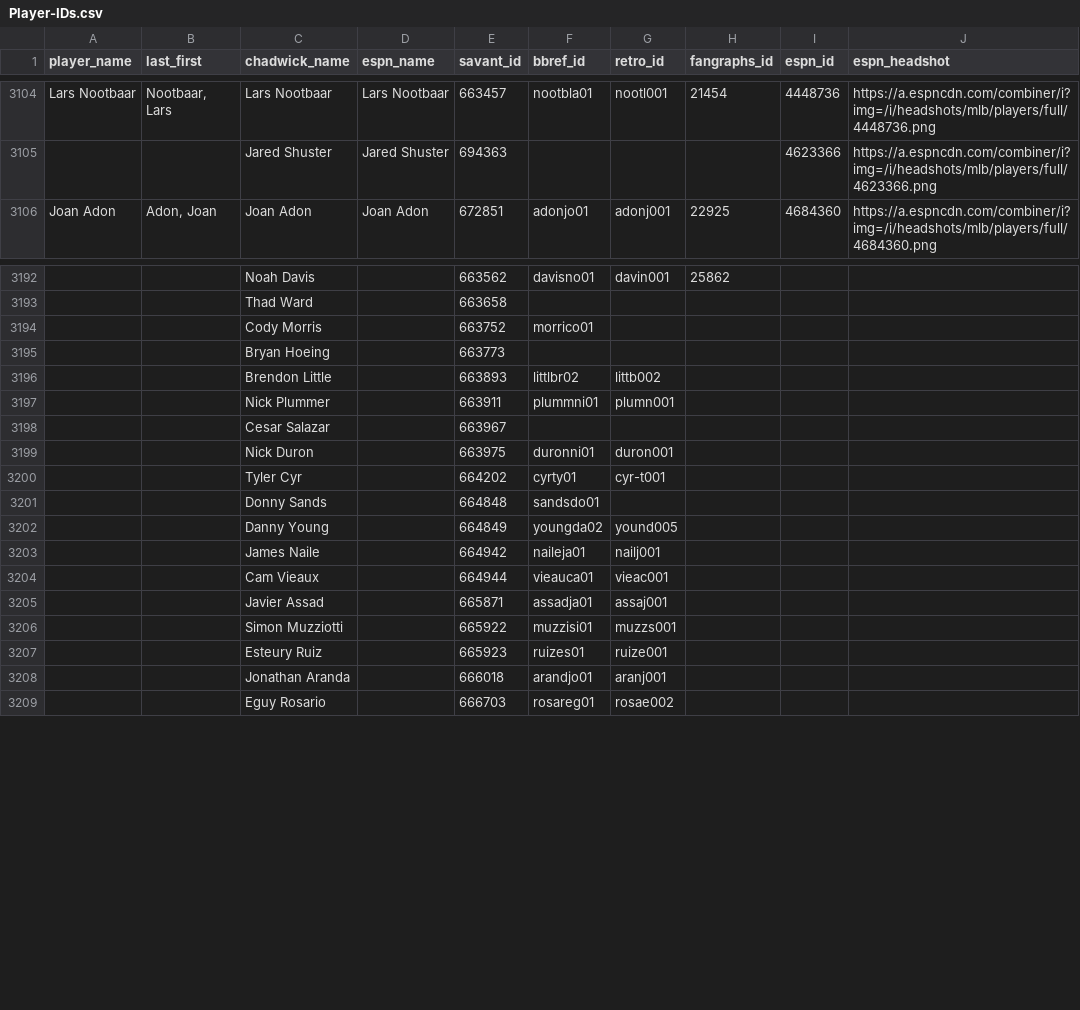
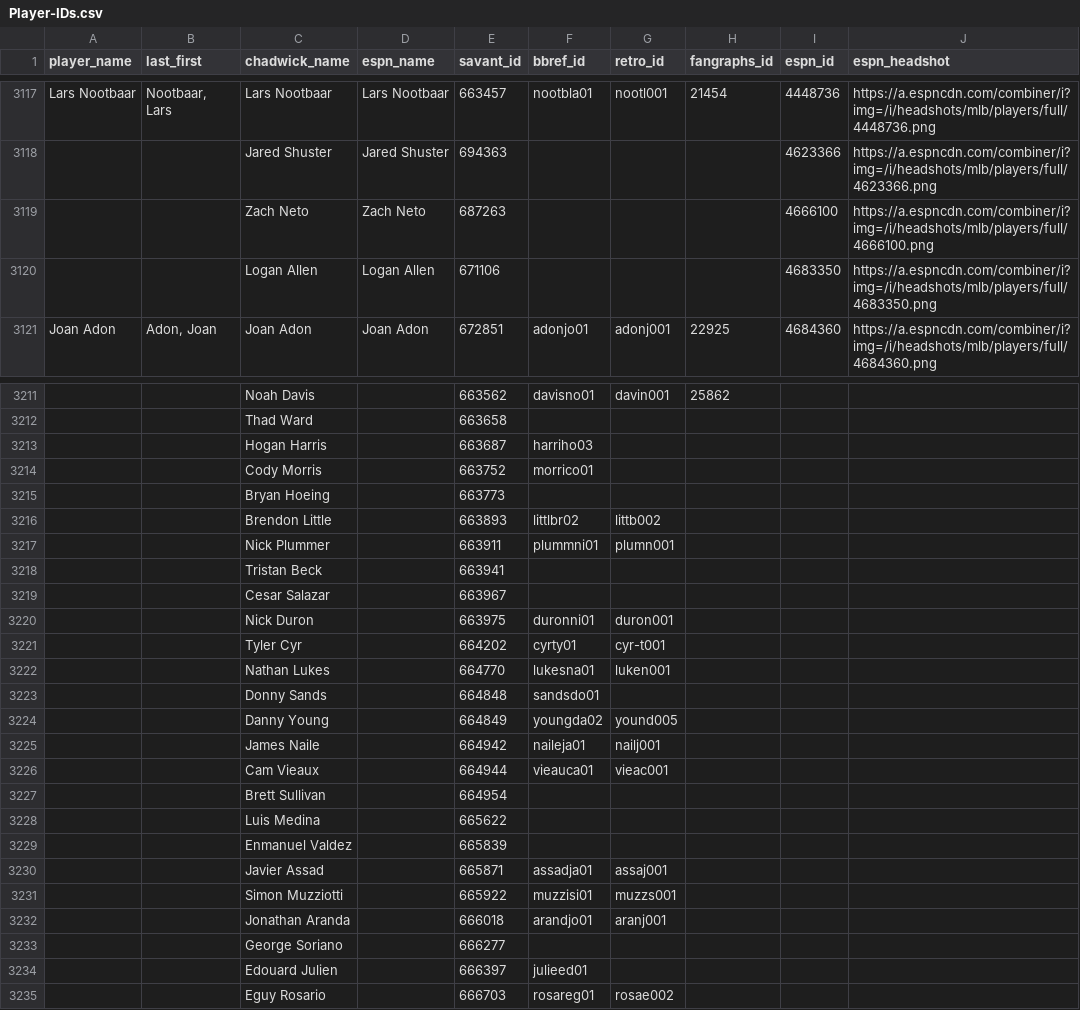
Before and after one commit to camdenk/mlbplotR-data, a CSV file: Player-IDs.csv, drawn as a sheet; only a part is shown, gaps mark what is left out; removed rows and columns are numbered as before the commit, all else as after; the diff covers the shown part only; the diff names each change by its address in the sheet, - before the commit and + after, or states it on an @@ line.

```diff
--- a/Player-IDs.csv
+++ b/Player-IDs.csv
+row 3119:  |  | Zach Neto | Zach Neto | 687263 |  |  |  | 4666100 | https://a.espncdn.com/combiner/i?img=/i/headshots/mlb/players/full/4666100.png
+row 3120:  |  | Logan Allen | Logan Allen | 671106 |  |  |  | 4683350 | https://a.espncdn.com/combiner/i?img=/i/headshots/mlb/players/full/4683350.png
+row 3213:  |  | Hogan Harris |  | 663687 | harriho03
+row 3218:  |  | Tristan Beck |  | 663941
+row 3222:  |  | Nathan Lukes |  | 664770 | lukesna01 | luken001
+row 3227:  |  | Brett Sullivan |  | 664954
+row 3228:  |  | Luis Medina |  | 665622
+row 3229:  |  | Enmanuel Valdez |  | 665839
-row 3207:  |  | Esteury Ruiz |  | 665923 | ruizes01 | ruize001
+row 3233:  |  | George Soriano |  | 666277
+row 3234:  |  | Edouard Julien |  | 666397 | julieed01
```
Also changed, not shown: 25 added rows and 9 removed rows elsewhere in this file, 1 other file.
